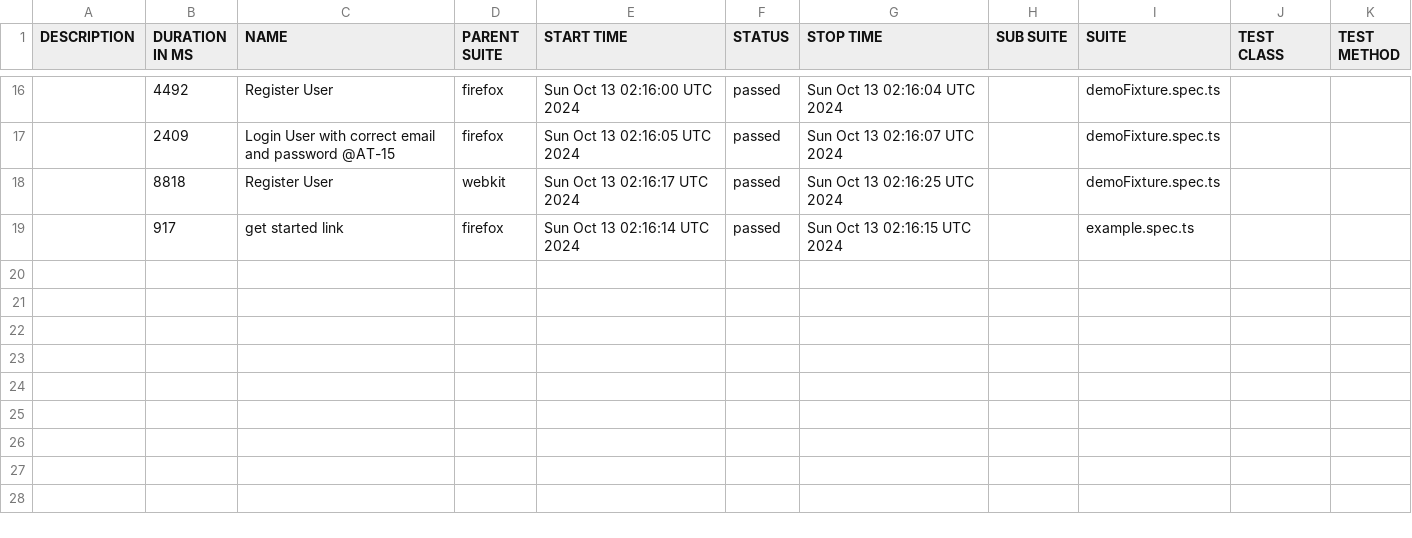
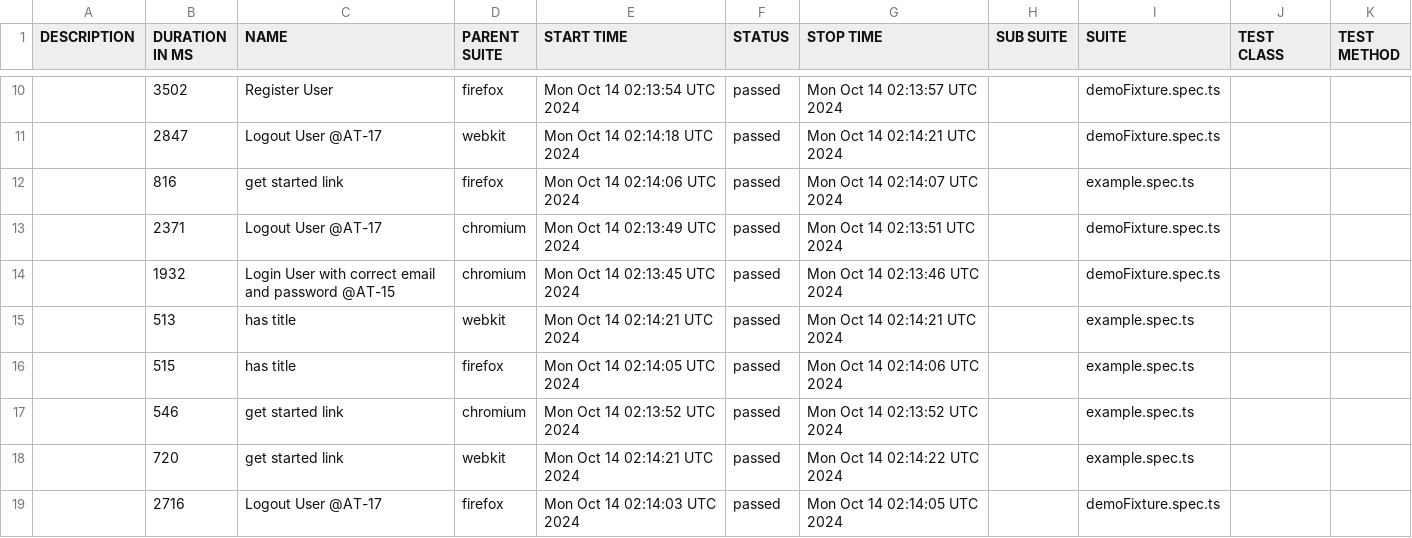
Before and after one commit to Mriama/TutoPlaywright, a CSV file: data/suites.csv, drawn as a sheet; only a part is shown, gaps mark what is left out; the diff covers the shown part only.

```diff
--- a/data/suites.csv
+++ b/data/suites.csv
@@ -16,4 +10,10 @@
-"","4492","Register User","firefox","Sun Oct 13 02:16:00 UTC 2024","passed","Sun Oct 13 02:16:04 UTC 2024","","demoFixture.spec.ts","",""
-"","2409","Login User with correct email and password @AT-15","firefox","Sun Oct 13 02:16:05 UTC 2024","passed","Sun Oct 13 02:16:07 UTC 2024","","demoFixture.spec.ts","",""
-"","8818","Register User","webkit","Sun Oct 13 02:16:17 UTC 2024","passed","Sun Oct 13 02:16:25 UTC 2024","","demoFixture.spec.ts","",""
-"","917","get started link","firefox","Sun Oct 13 02:16:14 UTC 2024","passed","Sun Oct 13 02:16:15 UTC 2024","","example.spec.ts","",""
+"","3502","Register User","firefox","Mon Oct 14 02:13:54 UTC 2024","passed","Mon Oct 14 02:13:57 UTC 2024","","demoFixture.spec.ts","",""
+"","2847","Logout User @AT-17","webkit","Mon Oct 14 02:14:18 UTC 2024","passed","Mon Oct 14 02:14:21 UTC 2024","","demoFixture.spec.ts","",""
+"","816","get started link","firefox","Mon Oct 14 02:14:06 UTC 2024","passed","Mon Oct 14 02:14:07 UTC 2024","","example.spec.ts","",""
+"","2371","Logout User @AT-17","chromium","Mon Oct 14 02:13:49 UTC 2024","passed","Mon Oct 14 02:13:51 UTC 2024","","demoFixture.spec.ts","",""
+"","1932","Login User with correct email and password @AT-15","chromium","Mon Oct 14 02:13:45 UTC 2024","passed","Mon Oct 14 02:13:46 UTC 2024","","demoFixture.spec.ts","",""
+"","513","has title","webkit","Mon Oct 14 02:14:21 UTC 2024","passed","Mon Oct 14 02:14:21 UTC 2024","","example.spec.ts","",""
+"","515","has title","firefox","Mon Oct 14 02:14:05 UTC 2024","passed","Mon Oct 14 02:14:06 UTC 2024","","example.spec.ts","",""
+"","546","get started link","chromium","Mon Oct 14 02:13:52 UTC 2024","passed","Mon Oct 14 02:13:52 UTC 2024","","example.spec.ts","",""
+"","720","get started link","webkit","Mon Oct 14 02:14:21 UTC 2024","passed","Mon Oct 14 02:14:22 UTC 2024","","example.spec.ts","",""
+"","2716","Logout User @AT-17","firefox","Mon Oct 14 02:14:03 UTC 2024","passed","Mon Oct 14 02:14:05 UTC 2024","","demoFixture.spec.ts","",""
```
Also changed, not shown: 2 added rows, 8 removed rows and 24 edited cells elsewhere in this file, 50 other files.
